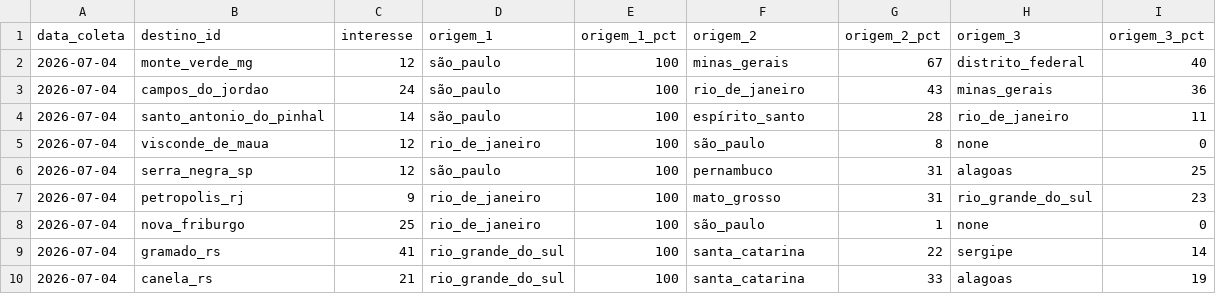
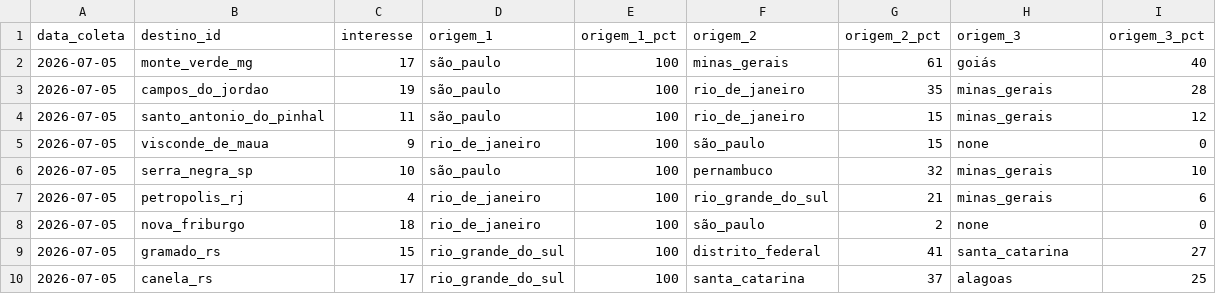
Before and after one commit to LIEZIOABR/pulse-amazonia, a CSV file: coleta-serras-ancora.csv, drawn as a sheet.

```diff
--- a/coleta-serras-ancora.csv
+++ b/coleta-serras-ancora.csv
@@ -1,10 +1,10 @@
 data_coleta,destino_id,interesse,origem_1,origem_1_pct,origem_2,origem_2_pct,origem_3,origem_3_pct
-2026-07-04,monte_verde_mg,12,são_paulo,100,minas_gerais,67,distrito_federal,40
-2026-07-04,campos_do_jordao,24,são_paulo,100,rio_de_janeiro,43,minas_gerais,36
-2026-07-04,santo_antonio_do_pinhal,14,são_paulo,100,espírito_santo,28,rio_de_janeiro,11
-2026-07-04,visconde_de_maua,12,rio_de_janeiro,100,são_paulo,8,none,0
-2026-07-04,serra_negra_sp,12,são_paulo,100,pernambuco,31,alagoas,25
-2026-07-04,petropolis_rj,9,rio_de_janeiro,100,mato_grosso,31,rio_grande_do_sul,23
-2026-07-04,nova_friburgo,25,rio_de_janeiro,100,são_paulo,1,none,0
-2026-07-04,gramado_rs,41,rio_grande_do_sul,100,santa_catarina,22,sergipe,14
-2026-07-04,canela_rs,21,rio_grande_do_sul,100,santa_catarina,33,alagoas,19
+2026-07-05,monte_verde_mg,17,são_paulo,100,minas_gerais,61,goiás,40
+2026-07-05,campos_do_jordao,19,são_paulo,100,rio_de_janeiro,35,minas_gerais,28
+2026-07-05,santo_antonio_do_pinhal,11,são_paulo,100,rio_de_janeiro,15,minas_gerais,12
+2026-07-05,visconde_de_maua,9,rio_de_janeiro,100,são_paulo,15,none,0
+2026-07-05,serra_negra_sp,10,são_paulo,100,pernambuco,32,minas_gerais,10
+2026-07-05,petropolis_rj,4,rio_de_janeiro,100,rio_grande_do_sul,21,minas_gerais,6
+2026-07-05,nova_friburgo,18,rio_de_janeiro,100,são_paulo,2,none,0
+2026-07-05,gramado_rs,15,rio_grande_do_sul,100,distrito_federal,41,santa_catarina,27
+2026-07-05,canela_rs,17,rio_grande_do_sul,100,santa_catarina,37,alagoas,25
```
Also changed, not shown: coleta-serras-concorrentes.csv.
